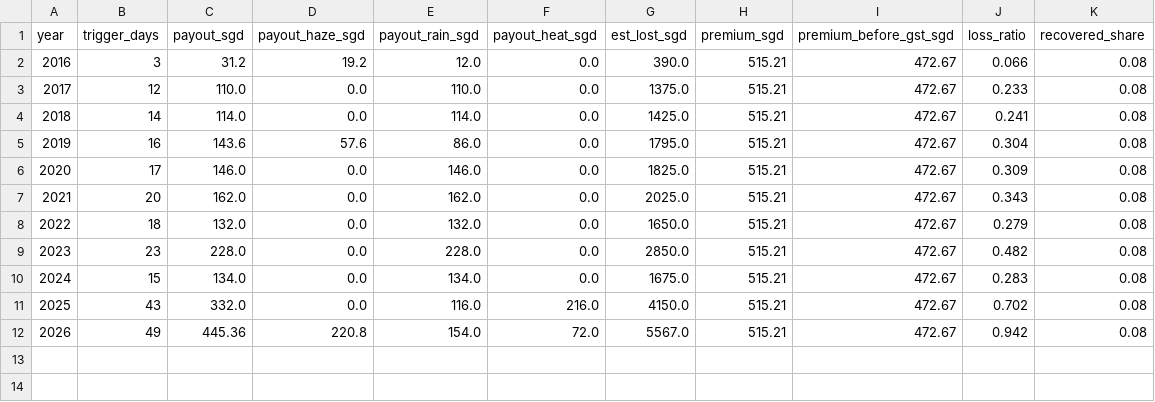
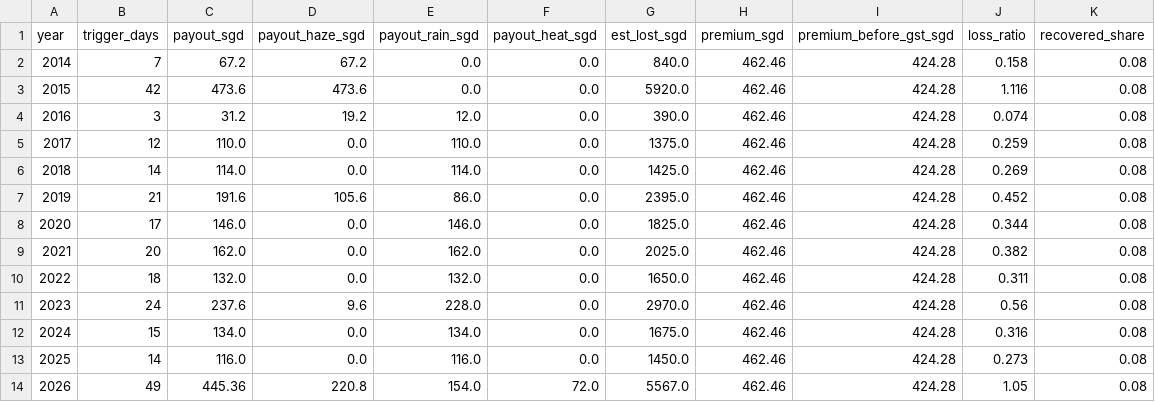
Before and after one commit to ImNuza/sih-fin-4, a CSV file: data/processed/burn_yearly_hero.csv, drawn as a sheet.

```diff
--- a/data/processed/burn_yearly_hero.csv
+++ b/data/processed/burn_yearly_hero.csv
@@ -1,12 +1,14 @@
 year,trigger_days,payout_sgd,payout_haze_sgd,payout_rain_sgd,payout_heat_sgd,est_lost_sgd,premium_sgd,premium_before_gst_sgd,loss_ratio,recovered_share
-2016,3,31.2,19.2,12.0,0.0,390.0,515.21,472.67,0.066,0.08
-2017,12,110.0,0.0,110.0,0.0,1375.0,515.21,472.67,0.233,0.08
-2018,14,114.0,0.0,114.0,0.0,1425.0,515.21,472.67,0.241,0.08
-2019,16,143.6,57.6,86.0,0.0,1795.0,515.21,472.67,0.304,0.08
-2020,17,146.0,0.0,146.0,0.0,1825.0,515.21,472.67,0.309,0.08
-2021,20,162.0,0.0,162.0,0.0,2025.0,515.21,472.67,0.343,0.08
-2022,18,132.0,0.0,132.0,0.0,1650.0,515.21,472.67,0.279,0.08
-2023,23,228.0,0.0,228.0,0.0,2850.0,515.21,472.67,0.482,0.08
-2024,15,134.0,0.0,134.0,0.0,1675.0,515.21,472.67,0.283,0.08
-2025,43,332.0,0.0,116.0,216.0,4150.0,515.21,472.67,0.702,0.08
-2026,49,445.36,220.8,154.0,72.0,5567.0,515.21,472.67,0.942,0.08
+2014,7,67.2,67.2,0.0,0.0,840.0,462.46,424.28,0.158,0.08
+2015,42,473.6,473.6,0.0,0.0,5920.0,462.46,424.28,1.116,0.08
+2016,3,31.2,19.2,12.0,0.0,390.0,462.46,424.28,0.074,0.08
+2017,12,110.0,0.0,110.0,0.0,1375.0,462.46,424.28,0.259,0.08
+2018,14,114.0,0.0,114.0,0.0,1425.0,462.46,424.28,0.269,0.08
+2019,21,191.6,105.6,86.0,0.0,2395.0,462.46,424.28,0.452,0.08
+2020,17,146.0,0.0,146.0,0.0,1825.0,462.46,424.28,0.344,0.08
+2021,20,162.0,0.0,162.0,0.0,2025.0,462.46,424.28,0.382,0.08
+2022,18,132.0,0.0,132.0,0.0,1650.0,462.46,424.28,0.311,0.08
+2023,24,237.6,9.6,228.0,0.0,2970.0,462.46,424.28,0.56,0.08
+2024,15,134.0,0.0,134.0,0.0,1675.0,462.46,424.28,0.316,0.08
+2025,14,116.0,0.0,116.0,0.0,1450.0,462.46,424.28,0.273,0.08
+2026,49,445.36,220.8,154.0,72.0,5567.0,462.46,424.28,1.05,0.08
```
Also changed, not shown: data/processed/basis_risk.csv, data/processed/burn_daily_hero.csv, 48 other files.
